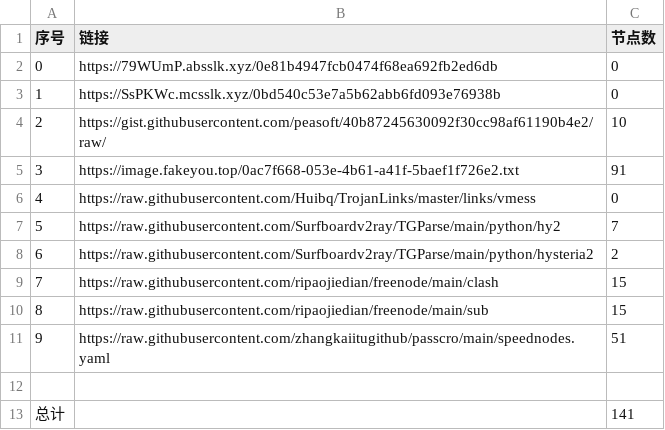
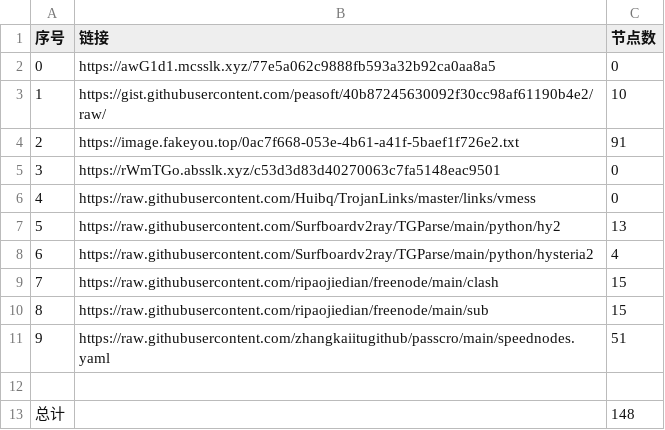
Before and after one commit to dqt081228OHVGFY/NoMoreWalls, a CSV file: list_result.csv, drawn as a sheet.

```diff
--- a/list_result.csv
+++ b/list_result.csv
@@ -1,9 +1,9 @@
 序号,链接,节点数
-0,https://79WUmP.absslk.xyz/0e81b4947fcb0474f68ea692fb2ed6db,0
-1,https://SsPKWc.mcsslk.xyz/0bd540c53e7a5b62abb6fd093e76938b,0
-2,https://gist.githubusercontent.com/peasoft/40b87245630092f30cc98af61190b4e2/raw/,10
-3,https://image.fakeyou.top/0ac7f668-053e-4b61-a41f-5baef1f726e2.txt,91
+0,https://awG1d1.mcsslk.xyz/77e5a062c9888fb593a32b92ca0aa8a5,0
+1,https://gist.githubusercontent.com/peasoft/40b87245630092f30cc98af61190b4e2/raw/,10
+2,https://image.fakeyou.top/0ac7f668-053e-4b61-a41f-5baef1f726e2.txt,91
+3,https://rWmTGo.absslk.xyz/c53d3d83d40270063c7fa5148eac9501,0
 4,https://raw.githubusercontent.com/Huibq/TrojanLinks/master/links/vmess,0
-5,https://raw.githubusercontent.com/Surfboardv2ray/TGParse/main/python/hy2,7
-6,https://raw.githubusercontent.com/Surfboardv2ray/TGParse/main/python/hysteria2,2
+5,https://raw.githubusercontent.com/Surfboardv2ray/TGParse/main/python/hy2,13
+6,https://raw.githubusercontent.com/Surfboardv2ray/TGParse/main/python/hysteria2,4
 7,https://raw.githubusercontent.com/ripaojiedian/freenode/main/clash,15
@@ -12,2 +12,2 @@
 
-总计,,141
+总计,,148
```
Also changed, not shown: 7 other files.
